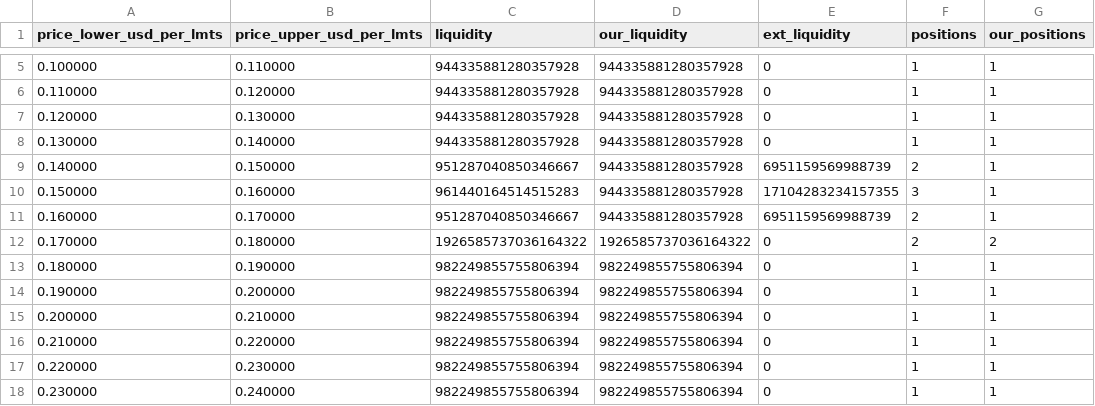
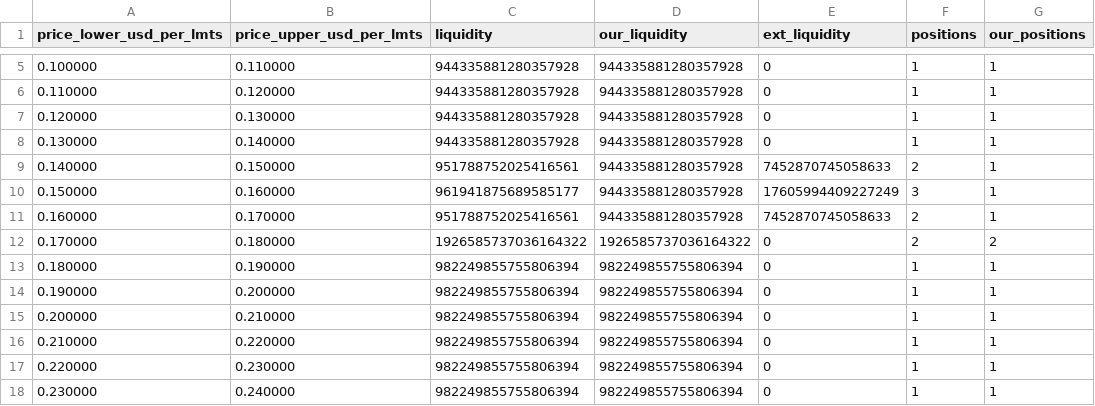
Before and after one commit to catmeover-png/uni001_new_parser, a CSV file: out/0x132531f014002acc9a9ccc98057fe05a88070ace/buckets.csv, drawn as a sheet; only a part is shown, gaps mark what is left out; the diff names each change by its address in the sheet, - before the commit and + after, or states it on an @@ line.

```diff
--- a/out/0x132531f014002acc9a9ccc98057fe05a88070ace/buckets.csv
+++ b/out/0x132531f014002acc9a9ccc98057fe05a88070ace/buckets.csv
-C9 (liquidity): 951287040850346667
+C9 (liquidity): 951788752025416561
-E9 (ext_liquidity): 6951159569988739
+E9 (ext_liquidity): 7452870745058633
-C10 (liquidity): 961440164514515283
+C10 (liquidity): 961941875689585177
-E10 (ext_liquidity): 17104283234157355
+E10 (ext_liquidity): 17605994409227249
-C11 (liquidity): 951287040850346667
+C11 (liquidity): 951788752025416561
-E11 (ext_liquidity): 6951159569988739
+E11 (ext_liquidity): 7452870745058633
```
Also changed, not shown: out/0x132531f014002acc9a9ccc98057fe05a88070ace/open_positions.csv, out/0x132531f014002acc9a9ccc98057fe05a88070ace/summary.csv, 2 other files.
